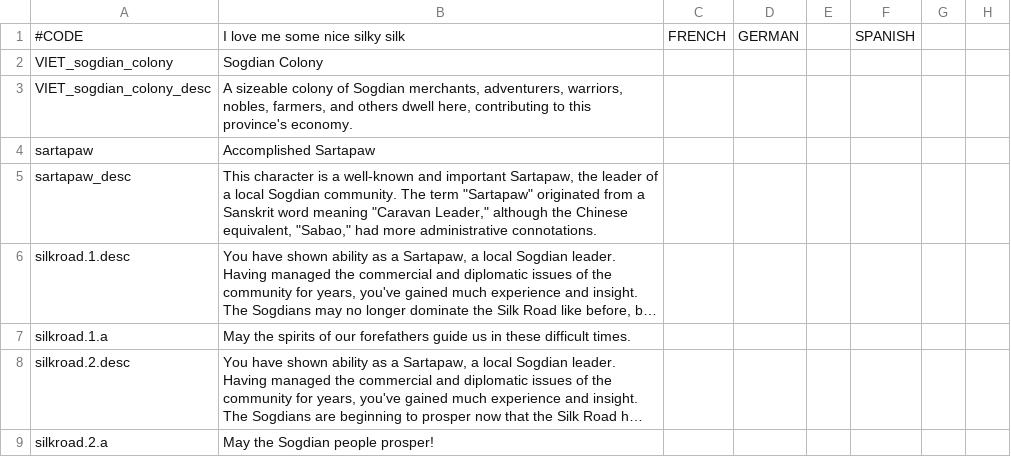
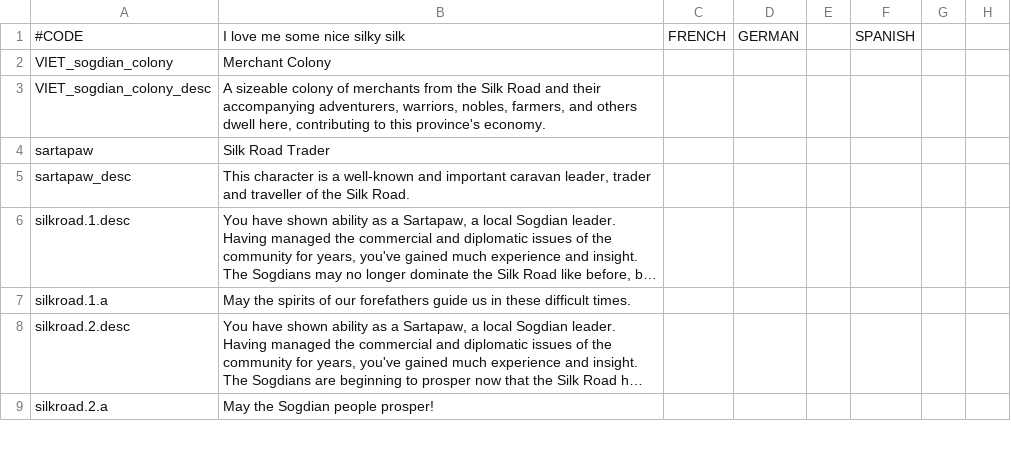
Before and after one commit to Numahr/lux-invicta-repository, a CSV file: localisation/VIET_Silk_Road.csv, drawn as a sheet; only a part is shown; long unchanged cells end in …; the diff covers the shown part only; the diff names each change by its address in the sheet, - before the commit and + after, or states it on an @@ line.

```diff
--- a/localisation/VIET_Silk_Road.csv
+++ b/localisation/VIET_Silk_Road.csv
-B2: Sogdian Colony
+B2: Merchant Colony
-B3: …colony of Sogdian merchants, adventurers, warriors,…
+B3: …colony of merchants from the Silk Road and their accompanying adventurers, warriors,…
-B4: Accomplished Sartapaw
+B4: Silk Road Trader
-B5: …and important Sartapaw, the leader of a local Sogdian community. The term "Sartapaw" originated from a Sanskrit word meaning "Caravan Leader," although the Chinese equivalent, "Sabao," had more administrative connotations.
+B5: …and important caravan leader, trader and traveller of the Silk Road.
```
Also changed, not shown: 11 edited cells elsewhere in this file, localisation/1_religion.csv, localisation/lux_trait_events.csv, 52 other files.
